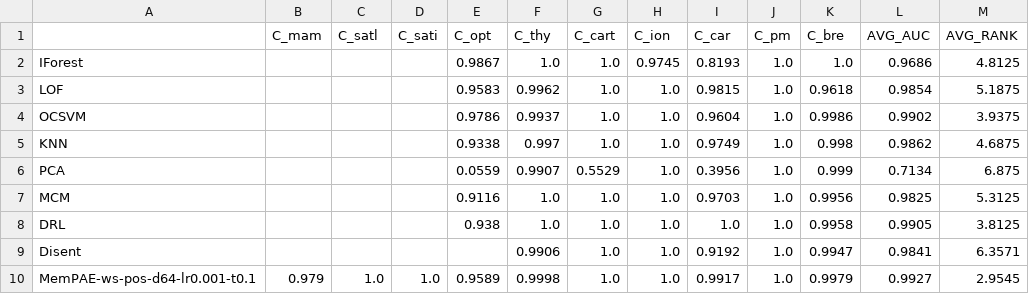
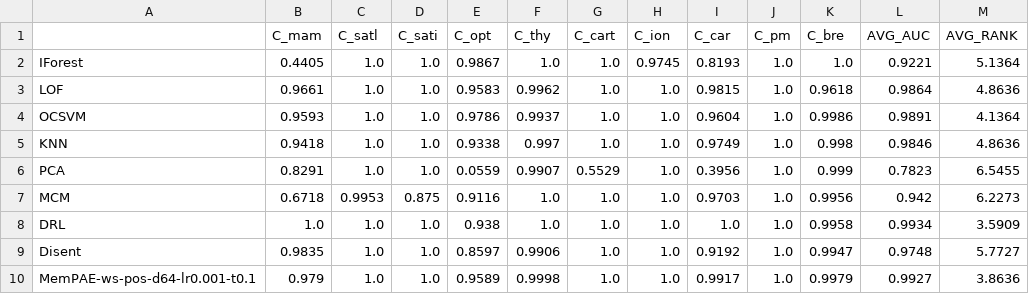
Before and after one commit to Cheol-Will/perceiver-ad, a CSV file: metrics/ratio_1.0_AUCPR_cluster_anomalies_.csv, drawn as a sheet.

```diff
--- a/metrics/ratio_1.0_AUCPR_cluster_anomalies_.csv
+++ b/metrics/ratio_1.0_AUCPR_cluster_anomalies_.csv
@@ -1,10 +1,10 @@
 ,C_mam,C_satl,C_sati,C_opt,C_thy,C_cart,C_ion,C_car,C_pm,C_bre,AVG_AUC,AVG_RANK
-IForest,,,,0.9867,1.0,1.0,0.9745,0.8193,1.0,1.0,0.9686,4.8125
-LOF,,,,0.9583,0.9962,1.0,1.0,0.9815,1.0,0.9618,0.9854,5.1875
-OCSVM,,,,0.9786,0.9937,1.0,1.0,0.9604,1.0,0.9986,0.9902,3.9375
-KNN,,,,0.9338,0.997,1.0,1.0,0.9749,1.0,0.998,0.9862,4.6875
-PCA,,,,0.0559,0.9907,0.5529,1.0,0.3956,1.0,0.999,0.7134,6.875
-MCM,,,,0.9116,1.0,1.0,1.0,0.9703,1.0,0.9956,0.9825,5.3125
-DRL,,,,0.938,1.0,1.0,1.0,1.0,1.0,0.9958,0.9905,3.8125
-Disent,,,,,0.9906,1.0,1.0,0.9192,1.0,0.9947,0.9841,6.3571
-MemPAE-ws-pos-d64-lr0.001-t0.1,0.979,1.0,1.0,0.9589,0.9998,1.0,1.0,0.9917,1.0,0.9979,0.9927,2.9545
+IForest,0.4405,1.0,1.0,0.9867,1.0,1.0,0.9745,0.8193,1.0,1.0,0.9221,5.1364
+LOF,0.9661,1.0,1.0,0.9583,0.9962,1.0,1.0,0.9815,1.0,0.9618,0.9864,4.8636
+OCSVM,0.9593,1.0,1.0,0.9786,0.9937,1.0,1.0,0.9604,1.0,0.9986,0.9891,4.1364
+KNN,0.9418,1.0,1.0,0.9338,0.997,1.0,1.0,0.9749,1.0,0.998,0.9846,4.8636
+PCA,0.8291,1.0,1.0,0.0559,0.9907,0.5529,1.0,0.3956,1.0,0.999,0.7823,6.5455
+MCM,0.6718,0.9953,0.875,0.9116,1.0,1.0,1.0,0.9703,1.0,0.9956,0.942,6.2273
+DRL,1.0,1.0,1.0,0.938,1.0,1.0,1.0,1.0,1.0,0.9958,0.9934,3.5909
+Disent,0.9835,1.0,1.0,0.8597,0.9906,1.0,1.0,0.9192,1.0,0.9947,0.9748,5.7727
+MemPAE-ws-pos-d64-lr0.001-t0.1,0.979,1.0,1.0,0.9589,0.9998,1.0,1.0,0.9917,1.0,0.9979,0.9927,3.8636
```
Also changed, not shown: metrics/ratio_1.0_AUCPR_cluster_anomalies__T.csv, metrics/ratio_1.0_AUCPR_global_anomalies_.csv, 17 other files.
